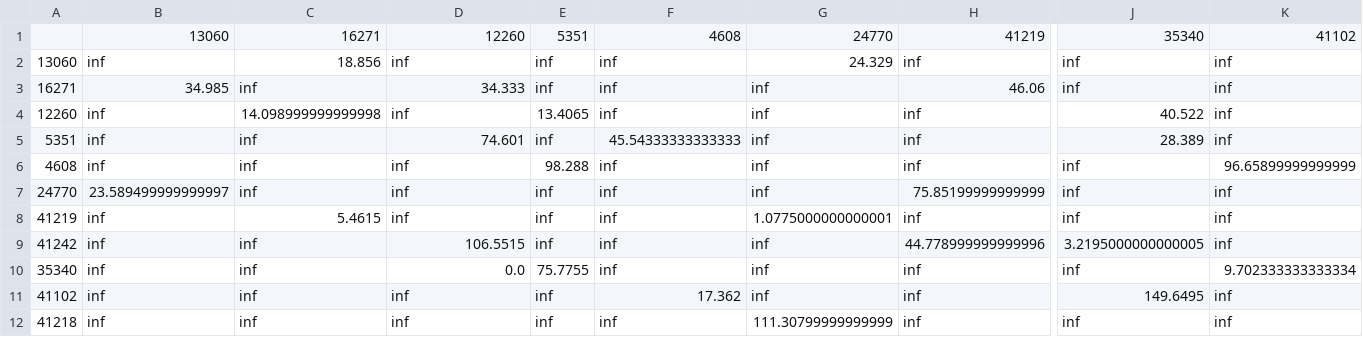
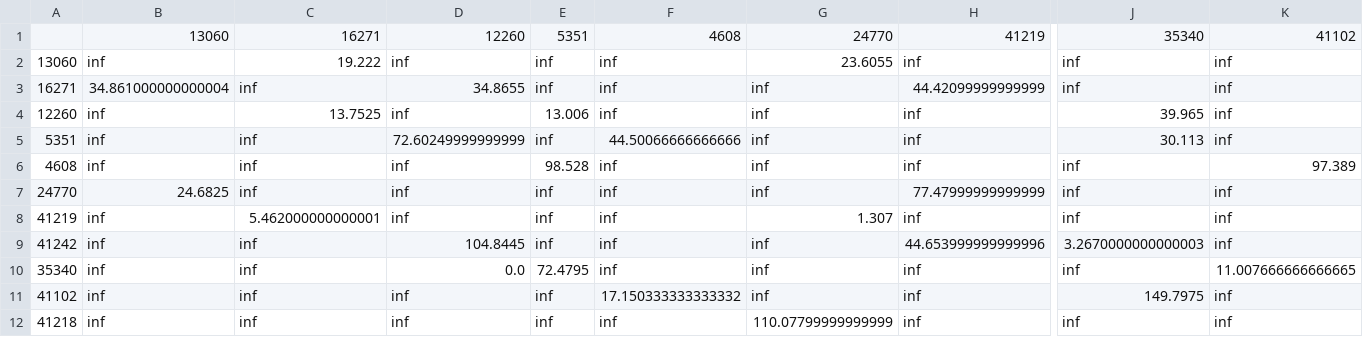
Before and after one commit to SharhadBashar/TrafficDensity, a CSV file: Part_1/Data/test.csv, drawn as a sheet; only a part is shown, gaps mark what is left out; the diff covers the shown part only; the diff names each change by its address in the sheet, - before the commit and + after, or states it on an @@ line.

Commit message:
seperated parts

```diff
--- a/Part_1/Data/test.csv
+++ b/Part_1/Data/test.csv
-C2: 18.856
+C2: 19.222
-G2: 24.329
+G2: 23.6055
-B3: 34.985
+B3: 34.861000000000004
-D3: 34.333
+D3: 34.8655
-H3: 46.06
+H3: 44.42099999999999
-C4: 14.098999999999998
+C4: 13.7525
-E4: 13.4065
+E4: 13.006
-J4: 40.522
+J4: 39.965
-D5: 74.601
+D5: 72.60249999999999
-F5: 45.54333333333333
+F5: 44.50066666666666
-J5: 28.389
+J5: 30.113
-E6: 98.288
+E6: 98.528
-K6: 96.65899999999999
+K6: 97.389
-B7: 23.589499999999997
+B7: 24.6825
-H7: 75.85199999999999
+H7: 77.47999999999999
-C8: 5.4615
+C8: 5.462000000000001
-G8: 1.0775000000000001
+G8: 1.307
-D9: 106.5515
+D9: 104.8445
-H9: 44.778999999999996
+H9: 44.653999999999996
-J9: 3.2195000000000005
+J9: 3.2670000000000003
-E10: 75.7755
+E10: 72.4795
-K10: 9.702333333333334
+K10: 11.007666666666665
-F11: 17.362
+F11: 17.150333333333332
-J11: 149.6495
+J11: 149.7975
-G12: 111.30799999999999
+G12: 110.07799999999999
```
Also changed, not shown: 54 edited cells elsewhere in this file, 8 other files.
